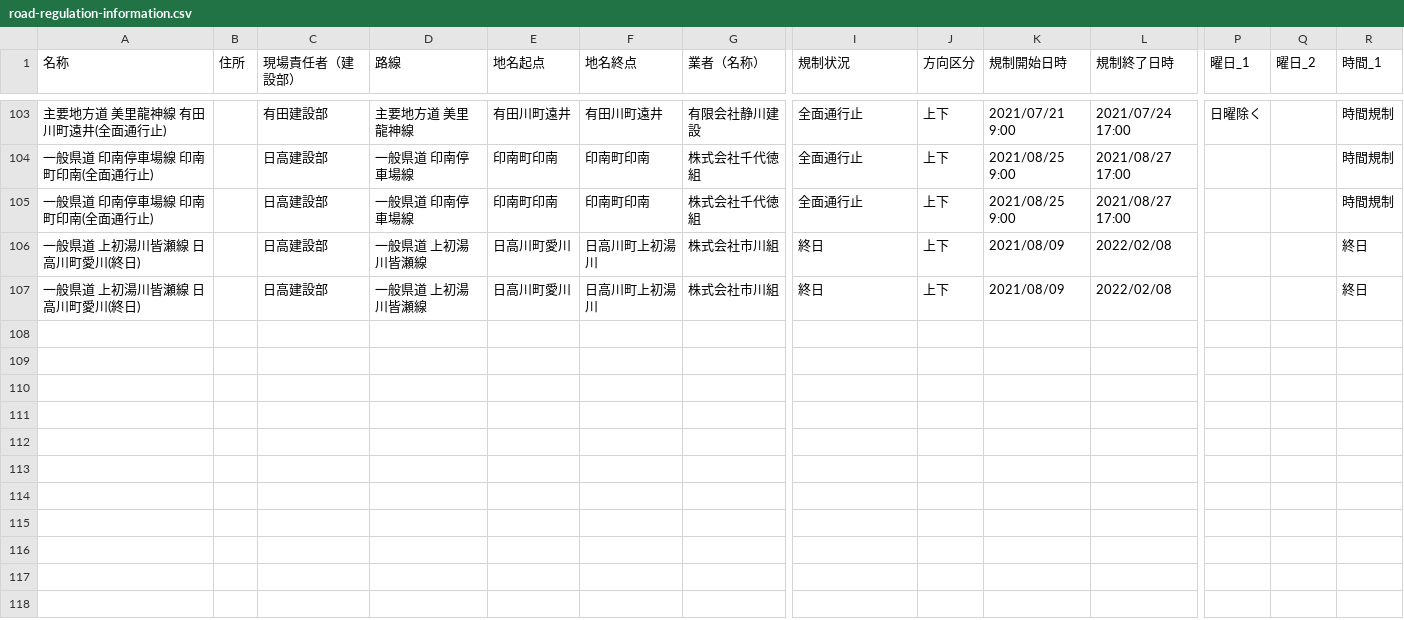
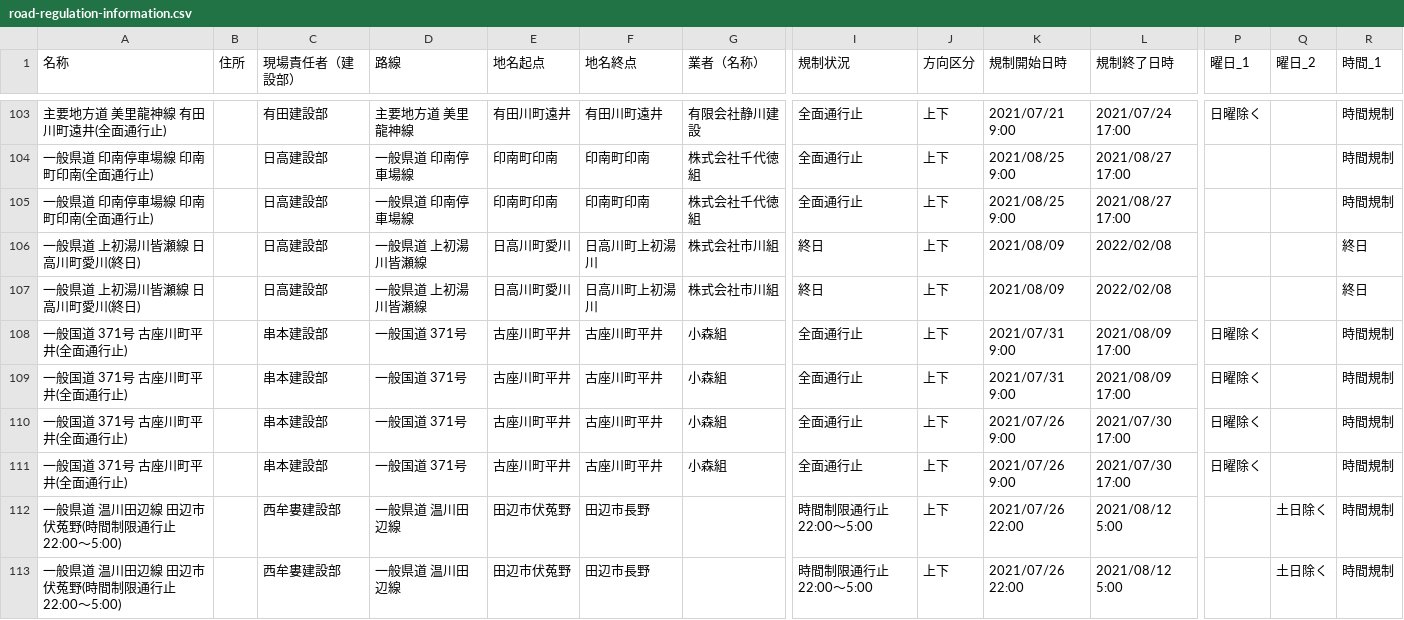
Before and after one commit to wakayama-pref-org/road-regulation-information, a CSV file: CSV/road-regulation-information.csv, drawn as a sheet; only a part is shown, gaps mark what is left out; rows hold the shown columns only; the diff names each change by its address in the sheet, - before the commit and + after, or states it on an @@ line.

```diff
--- a/CSV/road-regulation-information.csv
+++ b/CSV/road-regulation-information.csv
+row 108: 一般国道 371号 古座川町平井(全面通行止) |  | 串本建設部 | 一般国道 371号 | 古座川町平井 | 古座川町平井 | 小森組 | 全面通行止 | 上下 | 2021/07/31 9:00 | 2021/08/09 17:00 | 日曜除く |  | 時間規制
+row 109: 一般国道 371号 古座川町平井(全面通行止) |  | 串本建設部 | 一般国道 371号 | 古座川町平井 | 古座川町平井 | 小森組 | 全面通行止 | 上下 | 2021/07/31 9:00 | 2021/08/09 17:00 | 日曜除く |  | 時間規制
+row 110: 一般国道 371号 古座川町平井(全面通行止) |  | 串本建設部 | 一般国道 371号 | 古座川町平井 | 古座川町平井 | 小森組 | 全面通行止 | 上下 | 2021/07/26 9:00 | 2021/07/30 17:00 | 日曜除く |  | 時間規制
+row 111: 一般国道 371号 古座川町平井(全面通行止) |  | 串本建設部 | 一般国道 371号 | 古座川町平井 | 古座川町平井 | 小森組 | 全面通行止 | 上下 | 2021/07/26 9:00 | 2021/07/30 17:00 | 日曜除く |  | 時間規制
+row 112: 一般県道 温川田辺線 田辺市伏菟野(時間制限通行止22:00～5:00) |  | 西牟婁建設部 | 一般県道 温川田辺線 | 田辺市伏菟野 | 田辺市長野 |  | 時間制限通行止22:00～5:00 | 上下 | 2021/07/26 22:00 | 2021/08/12 5:00 |  | 土日除く | 時間規制
+row 113: 一般県道 温川田辺線 田辺市伏菟野(時間制限通行止22:00～5:00) |  | 西牟婁建設部 | 一般県道 温川田辺線 | 田辺市伏菟野 | 田辺市長野 |  | 時間制限通行止22:00～5:00 | 上下 | 2021/07/26 22:00 | 2021/08/12 5:00 |  | 土日除く | 時間規制
```
Also changed, not shown: 3 other files.
